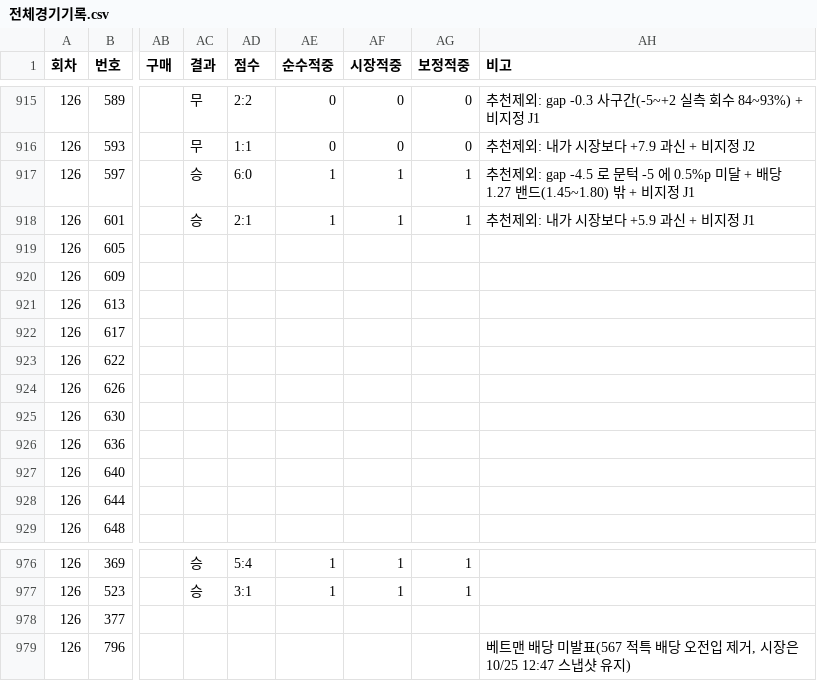
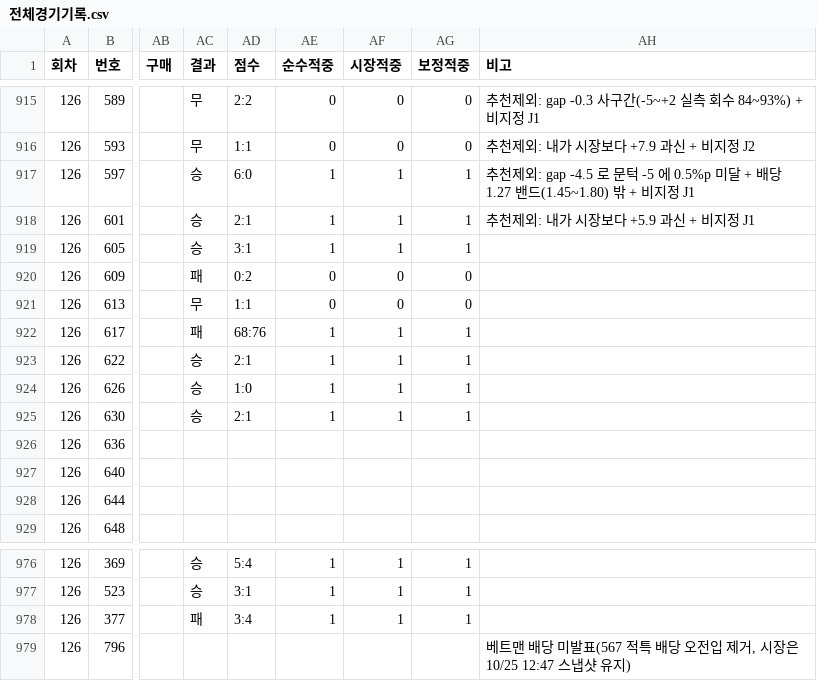
Before and after one commit to Mrzero-00/ai-playground, a CSV file: 승부예측 프로그램/전체경기기록.csv, drawn as a sheet; only a part is shown, gaps mark what is left out; the diff names each change by its address in the sheet, - before the commit and + after, or states it on an @@ line.

```diff
--- a/승부예측 프로그램/전체경기기록.csv
+++ b/승부예측 프로그램/전체경기기록.csv
-AC919 (결과): (empty)
+AC919 (결과): 승
-AD919 (점수): (empty)
+AD919 (점수): 3:1
-AE919 (순수적중): (empty)
+AE919 (순수적중): 1
-AF919 (시장적중): (empty)
+AF919 (시장적중): 1
-AG919 (보정적중): (empty)
+AG919 (보정적중): 1
-AC920 (결과): (empty)
+AC920 (결과): 패
-AD920 (점수): (empty)
+AD920 (점수): 0:2
-AE920:AE921 (순수적중): (empty)
+AE920:AE921 (순수적중): 0
-AF920:AF921 (시장적중): (empty)
+AF920:AF921 (시장적중): 0
-AG920:AG921 (보정적중): (empty)
+AG920:AG921 (보정적중): 0
-AC921 (결과): (empty)
+AC921 (결과): 무
-AD921 (점수): (empty)
+AD921 (점수): 1:1
-AC922 (결과): (empty)
+AC922 (결과): 패
-AD922 (점수): (empty)
+AD922 (점수): 68:76
-AE922:AE925 (순수적중): (empty)
+AE922:AE925 (순수적중): 1
-AF922:AF925 (시장적중): (empty)
+AF922:AF925 (시장적중): 1
-AG922:AG925 (보정적중): (empty)
+AG922:AG925 (보정적중): 1
-AC923:AC925 (결과): (empty)
+AC923:AC925 (결과): 승
-AD923 (점수): (empty)
+AD923 (점수): 2:1
-AD924 (점수): (empty)
+AD924 (점수): 1:0
-AD925 (점수): (empty)
+AD925 (점수): 2:1
-AC978 (결과): (empty)
+AC978 (결과): 패
-AD978 (점수): (empty)
+AD978 (점수): 3:4
-AE978 (순수적중): (empty)
+AE978 (순수적중): 1
-AF978 (시장적중): (empty)
+AF978 (시장적중): 1
-AG978 (보정적중): (empty)
+AG978 (보정적중): 1
```
Also changed, not shown: 승부예측 프로그램/data/결과해부.csv, 승부예측 프로그램/data/예측스냅샷.csv, 22 other files.
